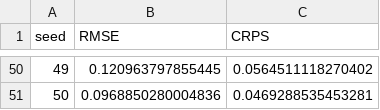
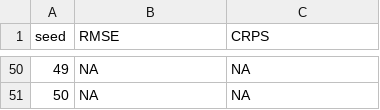
Before and after one commit to yaoyusi1109/surrogate_llnl, a CSV file: varselect/g/results/pred_monodgp.csv, drawn as a sheet; only a part is shown, gaps mark what is left out; the diff covers the shown part only.

```diff
--- a/varselect/g/results/pred_monodgp.csv
+++ b/varselect/g/results/pred_monodgp.csv
@@ -50,2 +50,2 @@
-49,0.120963797855445,0.0564511118270402
-50,0.0968850280004836,0.0469288535453281
+49,NA,NA
+50,NA,NA
```
Also changed, not shown: 96 edited cells elsewhere in this file, 55 other files.
